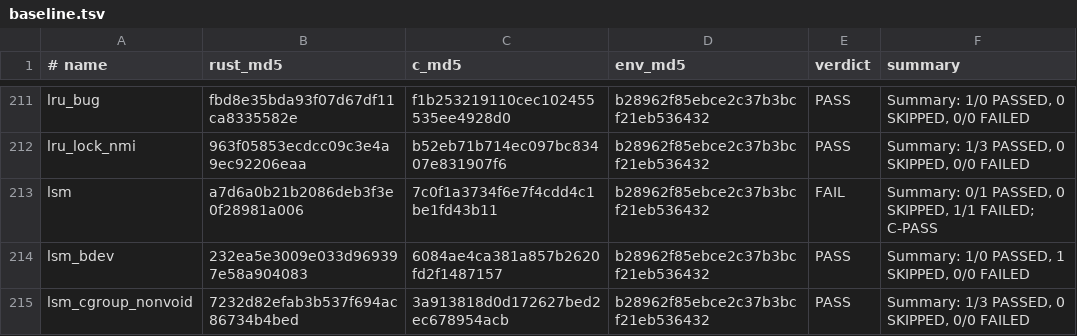
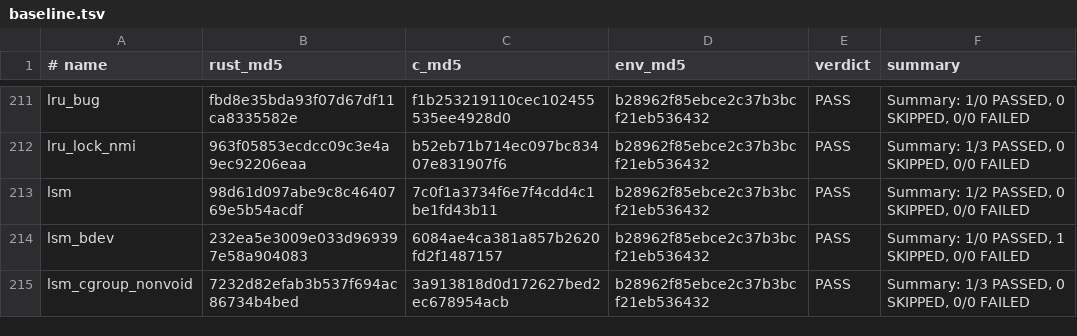
Before and after one commit to prozak/rust-selftests, a TSV file: qemu/gate/baseline.tsv, drawn as a sheet; only a part is shown, gaps mark what is left out.

```diff
--- a/qemu/gate/baseline.tsv
+++ b/qemu/gate/baseline.tsv
@@ -212,3 +212,3 @@ lru_bug	fbd8e35bda93f07d67df11ca8335582e	f1b253219110cec102455535ee4928d0	b28962
 lru_lock_nmi	963f05853ecdcc09c3e4a9ec92206eaa	b52eb71b714ec097bc83407e831907f6	b28962f85ebce2c37b3bcf21eb536432	PASS	Summary: 1/3 PASSED, 0 SKIPPED, 0/0 FAILED
-lsm	a7d6a0b21b2086deb3f3e0f28981a006	7c0f1a3734f6e7f4cdd4c1be1fd43b11	b28962f85ebce2c37b3bcf21eb536432	FAIL	Summary: 0/1 PASSED, 0 SKIPPED, 1/1 FAILED; C-PASS
+lsm	98d61d097abe9c8c4640769e5b54acdf	7c0f1a3734f6e7f4cdd4c1be1fd43b11	b28962f85ebce2c37b3bcf21eb536432	PASS	Summary: 1/2 PASSED, 0 SKIPPED, 0/0 FAILED
 lsm_bdev	232ea5e3009e033d969397e58a904083	6084ae4ca381a857b2620fd2f1487157	b28962f85ebce2c37b3bcf21eb536432	PASS	Summary: 1/0 PASSED, 1 SKIPPED, 0/0 FAILED
```
Also changed, not shown: equiv/results/baseline.tsv, 1 other file.
